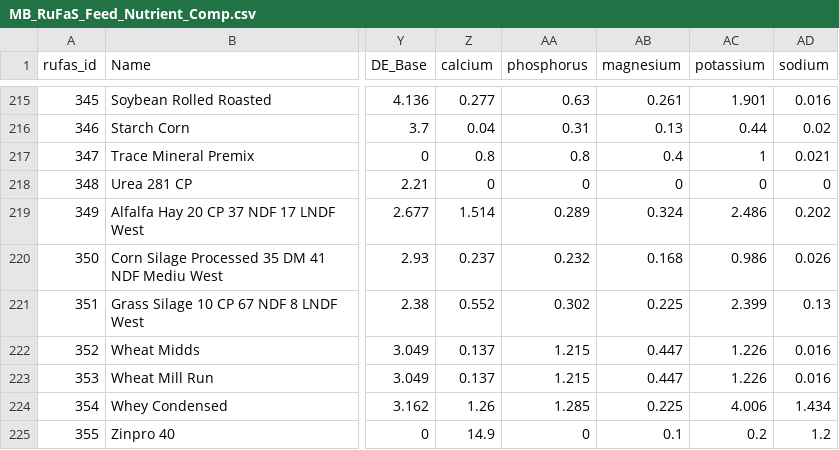
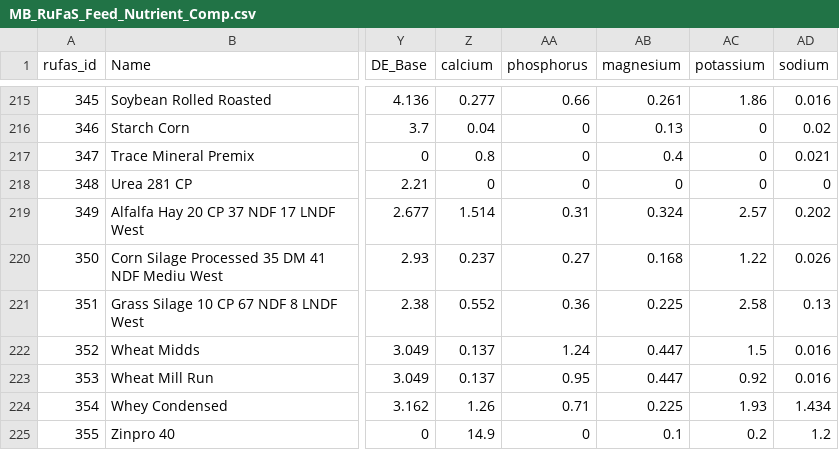
Before and after one commit to paradox3206/RuFaS, a CSV file: input/data/feed/MB_RuFaS_Feed_Nutrient_Comp.csv, drawn as a sheet; only a part is shown, gaps mark what is left out; the diff covers the shown part only; the diff names each change by its address in the sheet, - before the commit and + after, or states it on an @@ line.

```diff
--- a/input/data/feed/MB_RuFaS_Feed_Nutrient_Comp.csv
+++ b/input/data/feed/MB_RuFaS_Feed_Nutrient_Comp.csv
-AA215 (phosphorus): 0.63
+AA215 (phosphorus): 0.66
-AC215 (potassium): 1.901
+AC215 (potassium): 1.86
-AA216 (phosphorus): 0.31
+AA216 (phosphorus): 0
-AC216 (potassium): 0.44
+AC216 (potassium): 0
-AA217 (phosphorus): 0.8
+AA217 (phosphorus): 0
-AC217 (potassium): 1
+AC217 (potassium): 0
-AA219 (phosphorus): 0.289
+AA219 (phosphorus): 0.31
-AC219 (potassium): 2.486
+AC219 (potassium): 2.57
-AA220 (phosphorus): 0.232
+AA220 (phosphorus): 0.27
-AC220 (potassium): 0.986
+AC220 (potassium): 1.22
-AA221 (phosphorus): 0.302
+AA221 (phosphorus): 0.36
-AC221 (potassium): 2.399
+AC221 (potassium): 2.58
-AA222 (phosphorus): 1.215
+AA222 (phosphorus): 1.24
-AC222 (potassium): 1.226
+AC222 (potassium): 1.5
-AA223 (phosphorus): 1.215
+AA223 (phosphorus): 0.95
-AC223 (potassium): 1.226
+AC223 (potassium): 0.92
-AA224 (phosphorus): 1.285
+AA224 (phosphorus): 0.71
-AC224 (potassium): 4.006
+AC224 (potassium): 1.93
```
Also changed, not shown: 64 edited cells elsewhere in this file, 3 other files.
